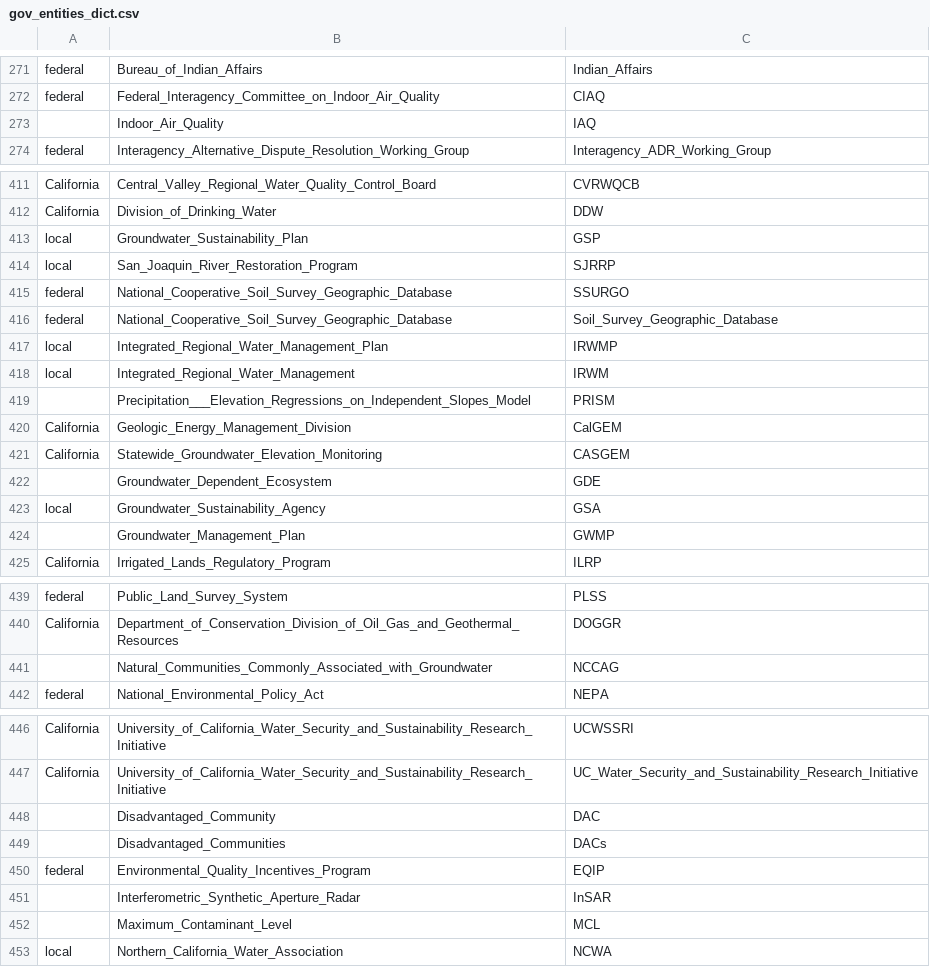
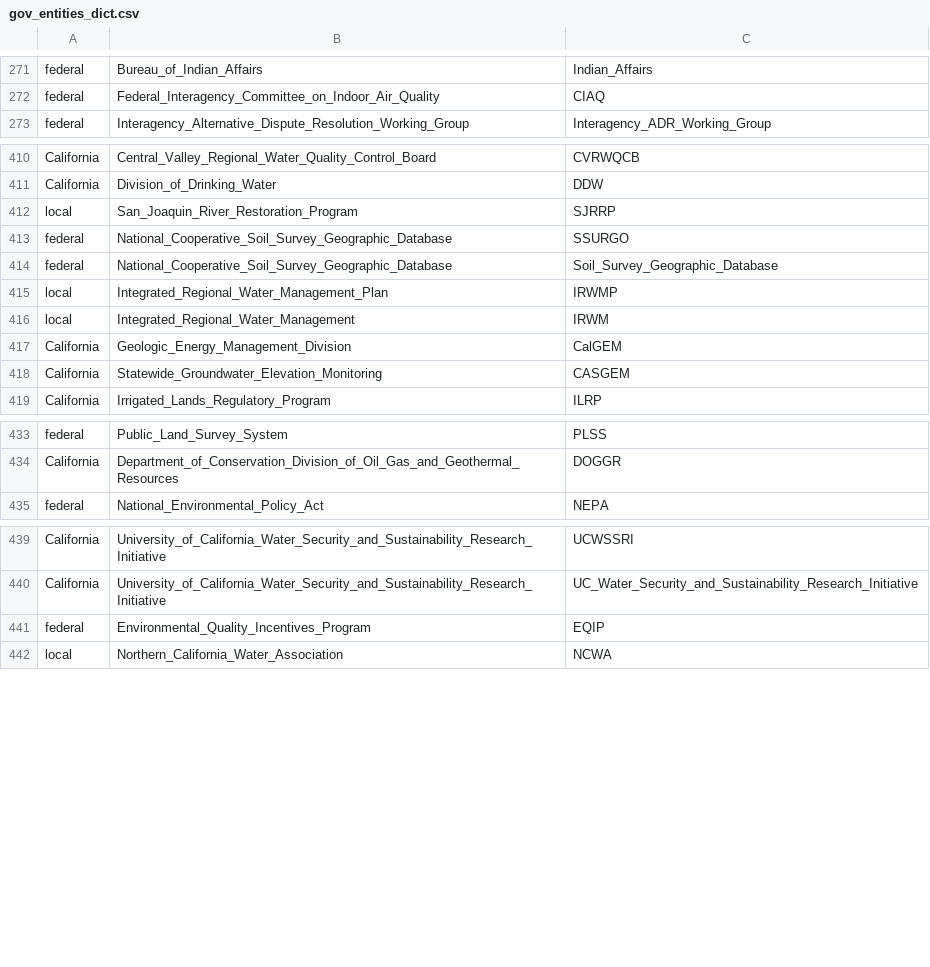
Before and after one commit to scludwick/tijuana, a CSV file: code/dicts/gov_entities_dict.csv, drawn as a sheet; only a part is shown, gaps mark what is left out; the diff names each change by its address in the sheet, - before the commit and + after, or states it on an @@ line.

```diff
--- a/code/dicts/gov_entities_dict.csv
+++ b/code/dicts/gov_entities_dict.csv
-row 273:  | Indoor_Air_Quality | IAQ
-row 413: local | Groundwater_Sustainability_Plan | GSP
-row 419:  | Precipitation___Elevation_Regressions_on_Independent_Slopes_Model | PRISM
-row 422:  | Groundwater_Dependent_Ecosystem | GDE
-row 423: local | Groundwater_Sustainability_Agency | GSA
-row 424:  | Groundwater_Management_Plan | GWMP
-row 441:  | Natural_Communities_Commonly_Associated_with_Groundwater | NCCAG
-row 448:  | Disadvantaged_Community | DAC
-row 449:  | Disadvantaged_Communities | DACs
-row 451:  | Interferometric_Synthetic_Aperture_Radar | InSAR
-row 452:  | Maximum_Contaminant_Level | MCL
```
Also changed, not shown: code/dicts/ca_utilities_dictionary.csv, code/dicts/govsci_custom_abbreviations.csv, 11 other files.
